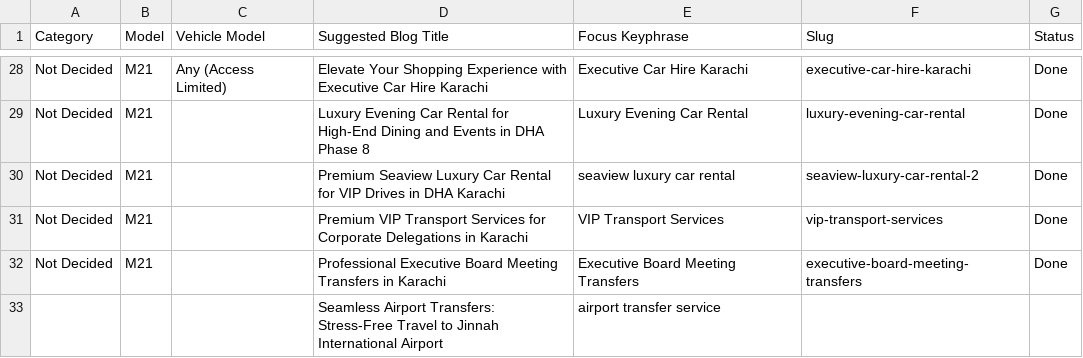
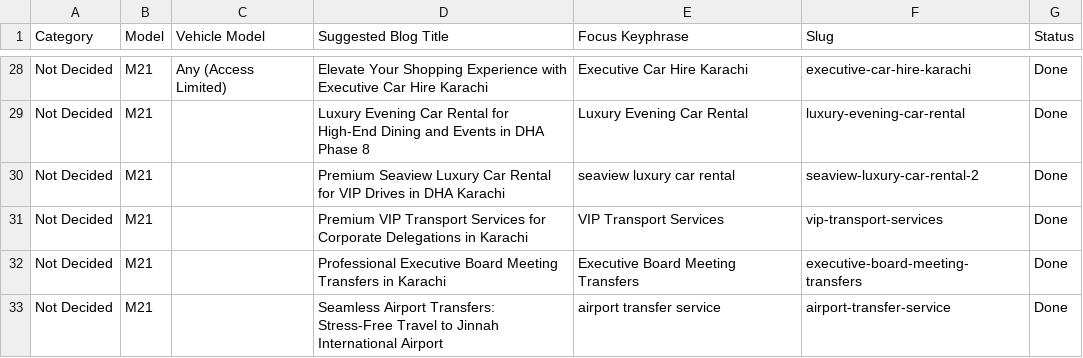
Before and after one commit to moizmubassir/M21_Rent-a-carinkarachi, a CSV file: M21_sheet.csv, drawn as a sheet; only a part is shown, gaps mark what is left out.

Commit message:
Sync Google Sheet data

```diff
--- a/M21_sheet.csv
+++ b/M21_sheet.csv
@@ -32,2 +32,2 @@ Not Decided,M21,,Premium VIP Transport Services for Corporate Delegations in Kar
 Not Decided,M21,,Professional Executive Board Meeting Transfers in Karachi,Executive Board Meeting Transfers,executive-board-meeting-transfers,Done
-,,,Seamless Airport Transfers: Stress-Free Travel to Jinnah International Airport,airport transfer service,,
+Not Decided,M21,,Seamless Airport Transfers: Stress-Free Travel to Jinnah International Airport,airport transfer service,airport-transfer-service,Done
```
